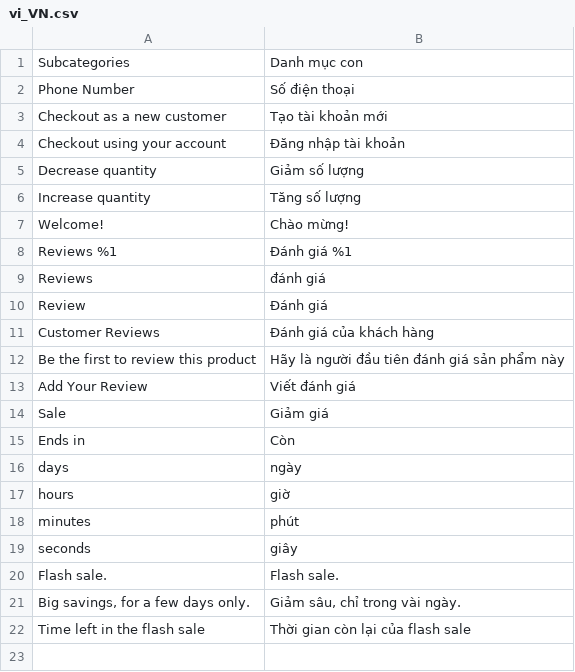
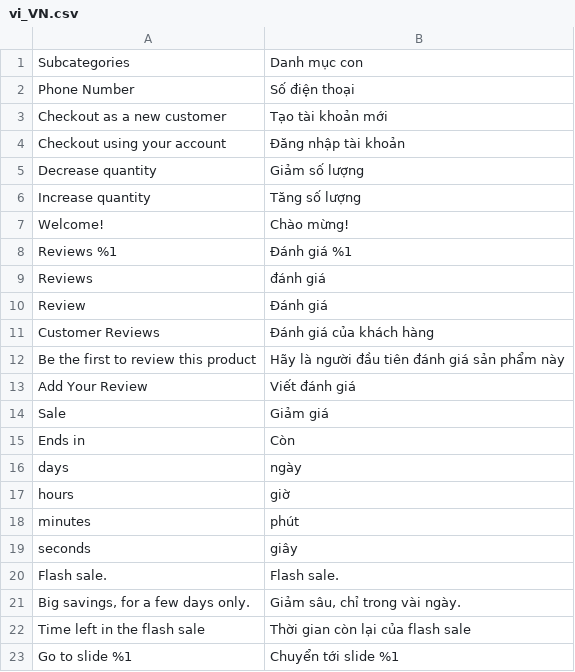
Before and after one commit to Dunglouis/Magento-Project, a CSV file: src/app/design/frontend/TechNest/minimal/i18n/vi_VN.csv, drawn as a sheet; the diff names each change by its address in the sheet, - before the commit and + after, or states it on an @@ line.

Commit message:
feat(theme): add promotional hero slider to the home page

```diff
--- a/src/app/design/frontend/TechNest/minimal/i18n/vi_VN.csv
+++ b/src/app/design/frontend/TechNest/minimal/i18n/vi_VN.csv
+row 23: Go to slide %1 | Chuyển tới slide %1
```
Also changed, not shown: 11 other files.
